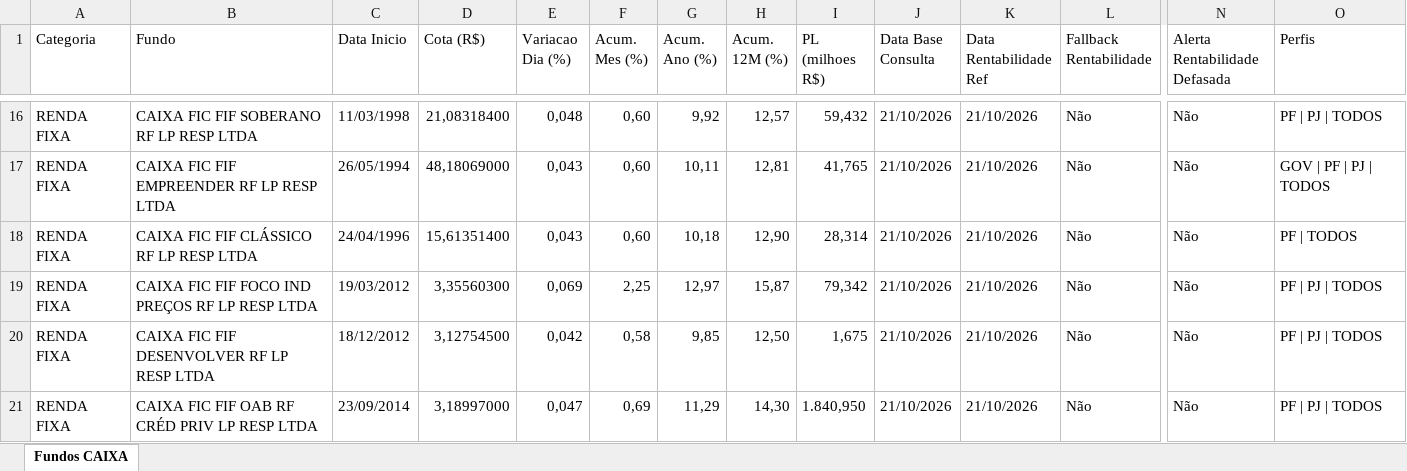
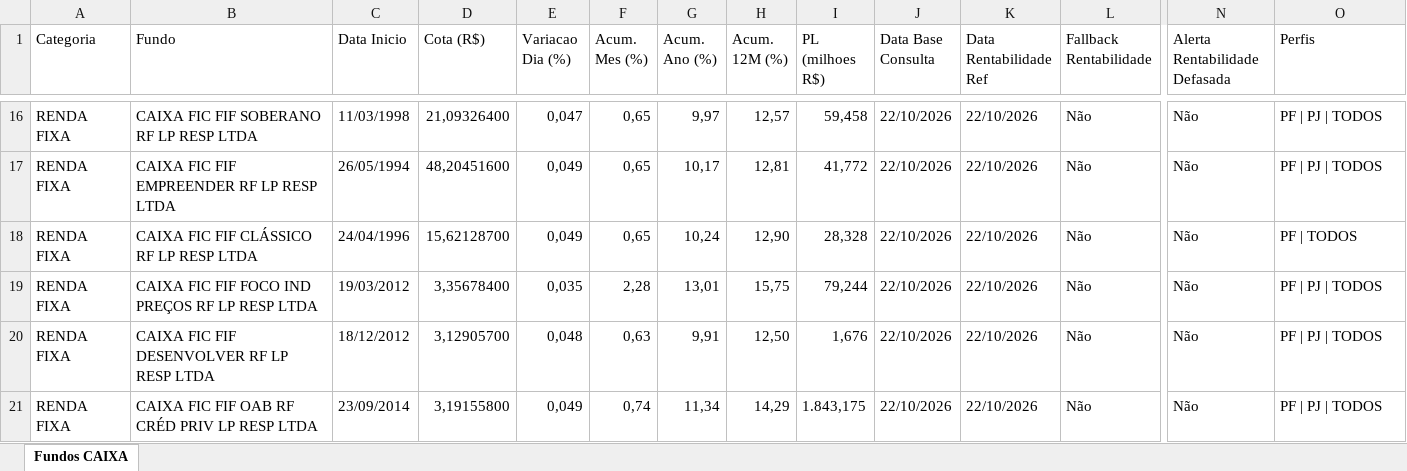
Before and after one commit to eltonprivatebanker/catalogo-fundos-caixa, an Excel workbook: dados_atuais.xlsx, sheet Fundos CAIXA, drawn as a sheet; only a part is shown, gaps mark what is left out; values as stored, in another font and other column widths than the file's, no cell formats; the diff covers the shown part only; the diff names each change by its address in the sheet, - before the commit and + after, or states it on an @@ line.

```diff
--- a/dados_atuais.xlsx (sheet Fundos CAIXA)
+++ b/dados_atuais.xlsx (sheet Fundos CAIXA)
-D16 (Cota (R$)): 21,08318400
+D16 (Cota (R$)): 21,09326400
-E16 (Variacao Dia (%)): 0,048
+E16 (Variacao Dia (%)): 0,047
-F16:F18 (Acum. Mes (%)): 0,60
+F16:F18 (Acum. Mes (%)): 0,65
-G16 (Acum. Ano (%)): 9,92
+G16 (Acum. Ano (%)): 9,97
-I16 (PL (milhoes R$)): 59,432
+I16 (PL (milhoes R$)): 59,458
-J16:J21 (Data Base Consulta): 21/10/2026
+J16:J21 (Data Base Consulta): 22/10/2026
-K16:K21 (Data Rentabilidade Ref): 21/10/2026
+K16:K21 (Data Rentabilidade Ref): 22/10/2026
-D17 (Cota (R$)): 48,18069000
+D17 (Cota (R$)): 48,20451600
-E17:E18 (Variacao Dia (%)): 0,043
+E17:E18 (Variacao Dia (%)): 0,049
-G17 (Acum. Ano (%)): 10,11
+G17 (Acum. Ano (%)): 10,17
-I17 (PL (milhoes R$)): 41,765
+I17 (PL (milhoes R$)): 41,772
-O17 (Perfis): GOV | PF | PJ | TODOS
+O17 (Perfis): PF | PJ | TODOS
-D18 (Cota (R$)): 15,61351400
+D18 (Cota (R$)): 15,62128700
-G18 (Acum. Ano (%)): 10,18
+G18 (Acum. Ano (%)): 10,24
-I18 (PL (milhoes R$)): 28,314
+I18 (PL (milhoes R$)): 28,328
-D19 (Cota (R$)): 3,35560300
+D19 (Cota (R$)): 3,35678400
-E19 (Variacao Dia (%)): 0,069
+E19 (Variacao Dia (%)): 0,035
-F19 (Acum. Mes (%)): 2,25
+F19 (Acum. Mes (%)): 2,28
-G19 (Acum. Ano (%)): 12,97
+G19 (Acum. Ano (%)): 13,01
-H19 (Acum. 12M (%)): 15,87
+H19 (Acum. 12M (%)): 15,75
-I19 (PL (milhoes R$)): 79,342
+I19 (PL (milhoes R$)): 79,244
-D20 (Cota (R$)): 3,12754500
+D20 (Cota (R$)): 3,12905700
-E20 (Variacao Dia (%)): 0,042
+E20 (Variacao Dia (%)): 0,048
-F20 (Acum. Mes (%)): 0,58
+F20 (Acum. Mes (%)): 0,63
-G20 (Acum. Ano (%)): 9,85
+G20 (Acum. Ano (%)): 9,91
-I20 (PL (milhoes R$)): 1,675
+I20 (PL (milhoes R$)): 1,676
-D21 (Cota (R$)): 3,18997000
+D21 (Cota (R$)): 3,19155800
-E21 (Variacao Dia (%)): 0,047
+E21 (Variacao Dia (%)): 0,049
-F21 (Acum. Mes (%)): 0,69
+F21 (Acum. Mes (%)): 0,74
-G21 (Acum. Ano (%)): 11,29
+G21 (Acum. Ano (%)): 11,34
-H21 (Acum. 12M (%)): 14,30
+H21 (Acum. 12M (%)): 14,29
-I21 (PL (milhoes R$)): 1.840,950
+I21 (PL (milhoes R$)): 1.843,175
```
Also changed, not shown: 2 added rows, 3 removed rows and 1245 edited cells elsewhere in this sheet, cell formats, 12 other files.
